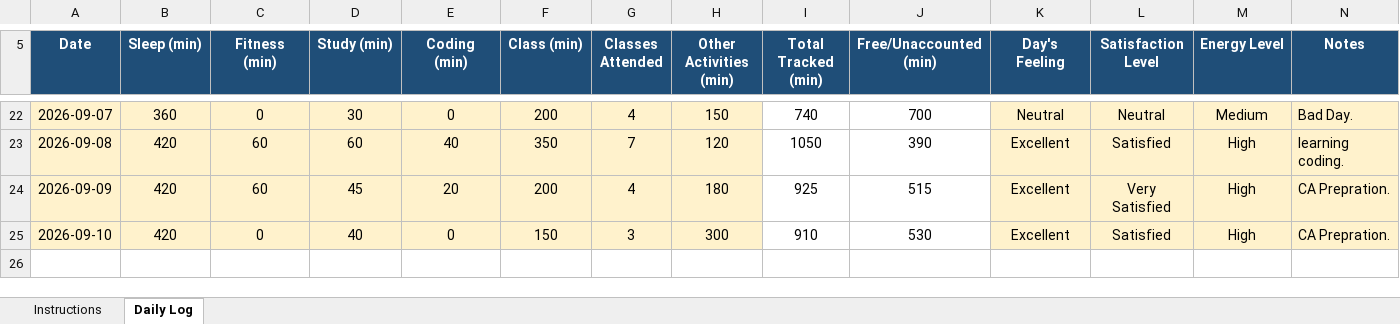
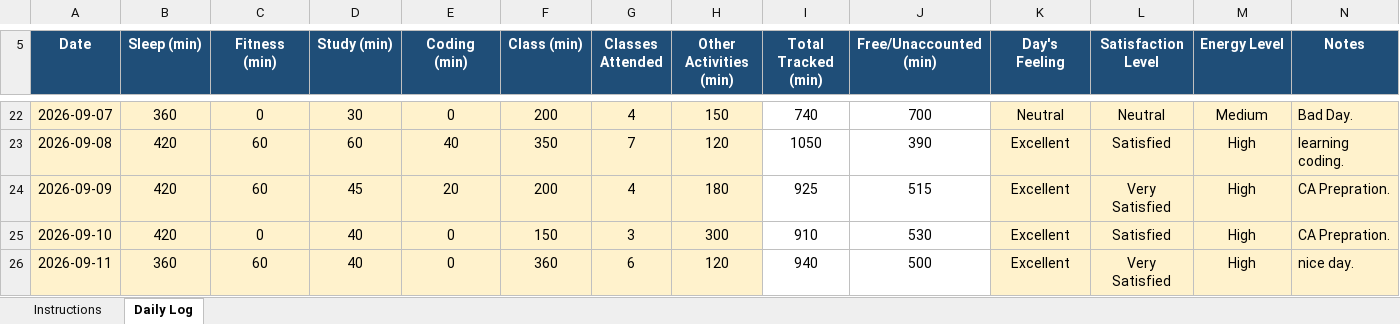
Before and after one commit to Santosh98-lpu/CAP-776, an Excel workbook: 12627834.xlsx, sheet Daily Log, drawn as a sheet; only a part is shown, gaps mark what is left out; values as stored, in another font and other column widths than the file's, no borders; conditional formats not drawn; the diff names each change by its address in the sheet, - before the commit and + after, or states it on an @@ line.

Commit message:
11-09-2026

```diff
--- a/12627834.xlsx (sheet Daily Log)
+++ b/12627834.xlsx (sheet Daily Log)
+row 26: 2026-09-11 | 360 | 60 | 40 | 0 | 360 | 6 | 120 | 940 | 500 | Excellent | Very Satisfied | High | nice day.
```
